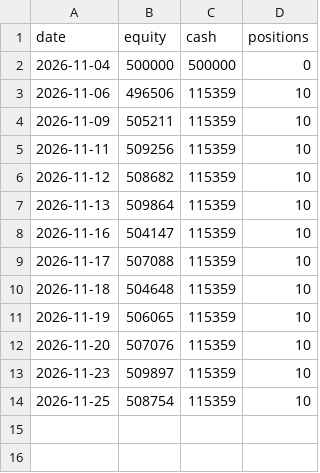
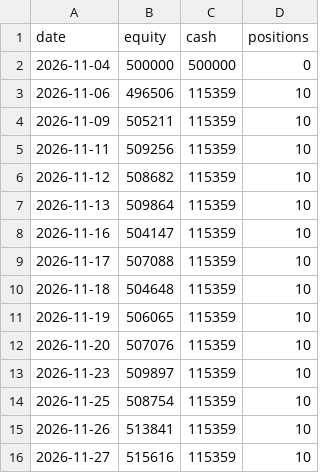
Before and after one commit to dixitdavinder-hue/Sector-Rotation-, a CSV file: docs/positions/positional_equity.csv, drawn as a sheet; the diff names each change by its address in the sheet, - before the commit and + after, or states it on an @@ line.

```diff
--- a/docs/positions/positional_equity.csv
+++ b/docs/positions/positional_equity.csv
+row 15: 2026-11-26 | 513841 | 115359 | 10
+row 16: 2026-11-27 | 515616 | 115359 | 10
```
Also changed, not shown: docs/positions/pivot_equity.csv, docs/positions/wedgepop_equity.csv, 10 other files.
